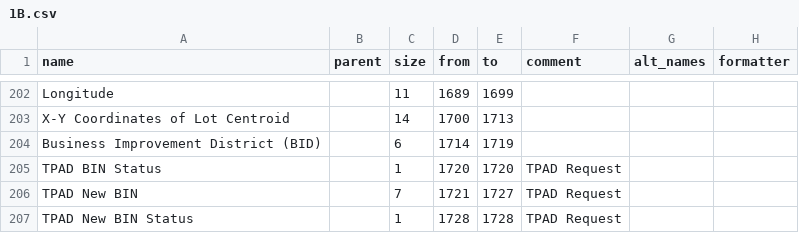
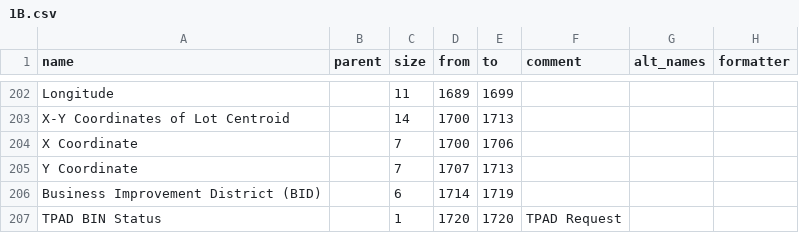
Before and after one commit to ishiland/python-geosupport, a CSV file: geosupport/function_info/work_area_layouts/output/1B.csv, drawn as a sheet; only a part is shown, gaps mark what is left out; the shorter side is filled out with more unchanged rows.

Commit message:
separate x-y corrdinates

```diff
--- a/geosupport/function_info/work_area_layouts/output/1B.csv
+++ b/geosupport/function_info/work_area_layouts/output/1B.csv
@@ -203,2 +203,4 @@ Longitude,,11,1689,1699,,,
 X-Y Coordinates of Lot Centroid,,14,1700,1713,,,
+X Coordinate,,7,1700,1706,,,
+Y Coordinate,,7,1707,1713,,,
 Business Improvement District (BID),,6,1714,1719,,,
```
